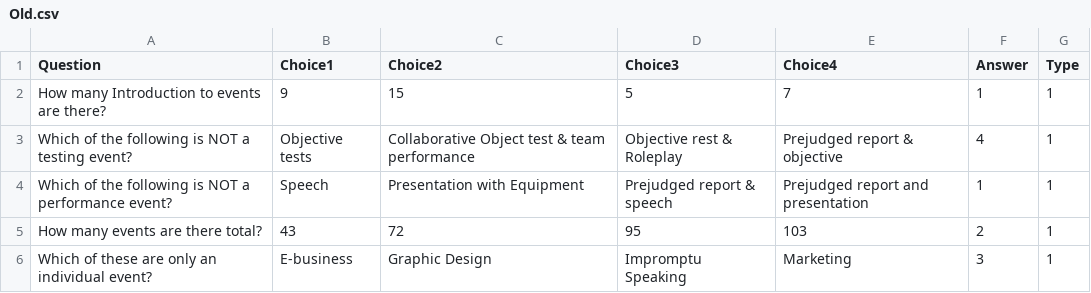
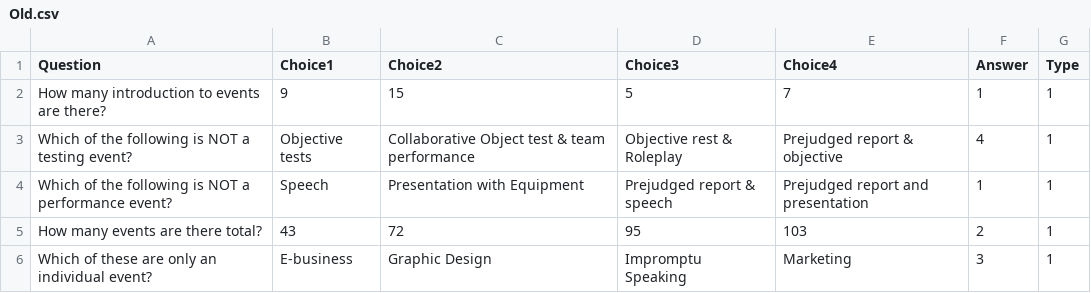
Before and after one commit to kinnerparikh/FBLA-Mobile-App-Development, a CSV file: FBLA Mobile App Development/Assets/Resources/Old.csv, drawn as a sheet.

```diff
--- a/FBLA Mobile App Development/Assets/Resources/Old.csv
+++ b/FBLA Mobile App Development/Assets/Resources/Old.csv
@@ -1,3 +1,3 @@
 Question,Choice1,Choice2,Choice3,Choice4,Answer,Type
-How many Introduction to events are there?,9,15,5,7,1,1
+How many introduction to events are there?,9,15,5,7,1,1
 Which of the following is NOT a testing event?,Objective tests,Collaborative Object test & team performance,Objective rest & Roleplay,Prejudged report & objective,4,1
```
Also changed, not shown: 23 other files.
